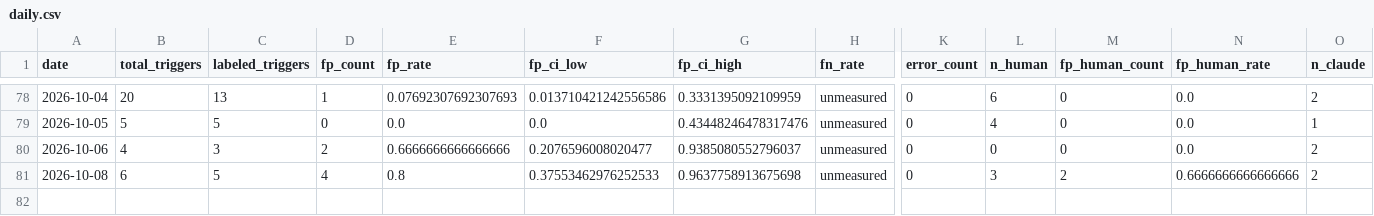
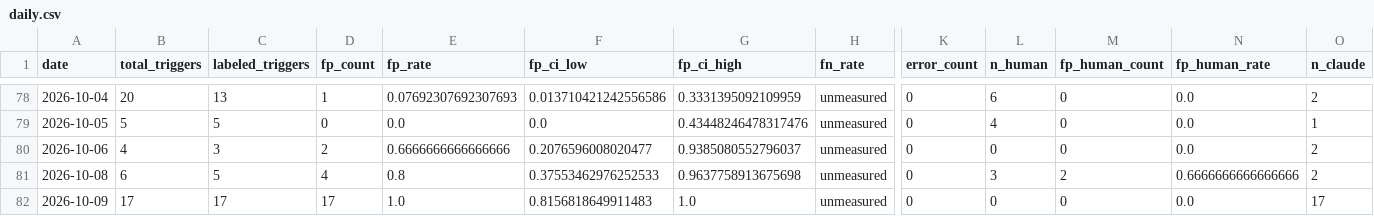
Before and after one commit to dkuehlwein/animal_tracker, a CSV file: experiments/metrics/daily.csv, drawn as a sheet; only a part is shown, gaps mark what is left out; rows hold the shown columns only; the diff names each change by its address in the sheet, - before the commit and + after, or states it on an @@ line.

Commit message:
tick: metrics written

```diff
--- a/experiments/metrics/daily.csv
+++ b/experiments/metrics/daily.csv
+row 82: 2026-10-09 | 17 | 17 | 17 | 1.0 | 0.8156818649911483 | 1.0 | unmeasured | 0 | 0 | 0 | 0.0 | 17
```
Also changed, not shown: 1 other file.
